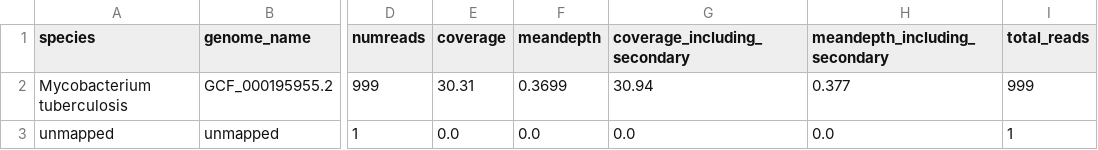
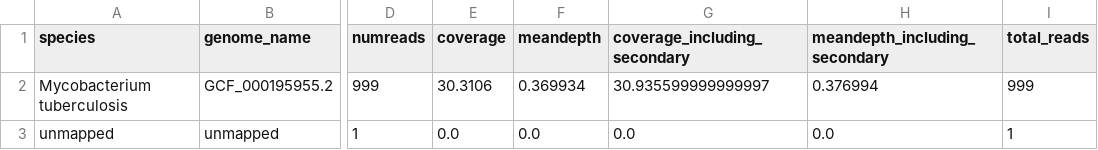
Before and after one commit to softwaremmm/competitivemapping_pipeline, a CSV file: test_data/TB_ont/sylph_species_comparison.csv, drawn as a sheet; only a part is shown, gaps mark what is left out; the diff names each change by its address in the sheet, - before the commit and + after, or states it on an @@ line.

```diff
--- a/test_data/TB_ont/sylph_species_comparison.csv
+++ b/test_data/TB_ont/sylph_species_comparison.csv
-E2 (coverage): 30.31
+E2 (coverage): 30.3106
-F2 (meandepth): 0.3699
+F2 (meandepth): 0.369934
-G2 (coverage_including_secondary): 30.94
+G2 (coverage_including_secondary): 30.935599999999997
-H2 (meandepth_including_secondary): 0.377
+H2 (meandepth_including_secondary): 0.376994
```
Also changed, not shown: test_data/TB_10k/species_comparison.csv, test_data/TB_10k/sylph_species_comparison.csv, 12 other files.
